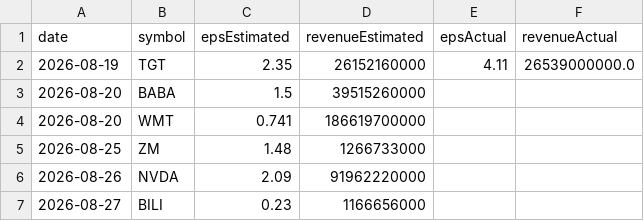
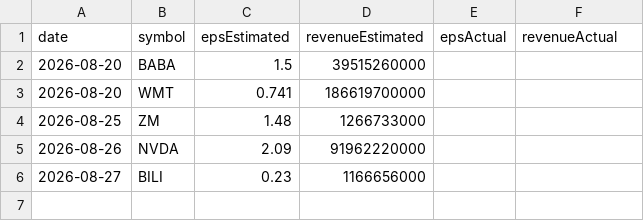
Before and after one commit to fishinmn/stock_screener, a CSV file: data/upcoming_earnings.csv, drawn as a sheet; the diff names each change by its address in the sheet, - before the commit and + after, or states it on an @@ line.

```diff
--- a/data/upcoming_earnings.csv
+++ b/data/upcoming_earnings.csv
-row 2: 2026-08-19 | TGT | 2.35 | 26152160000 | 4.11 | 26539000000.0
```
Also changed, not shown: data/fundamentals_screener_recent_earnings.csv, data/recent_earnings.csv, 9 other files.
